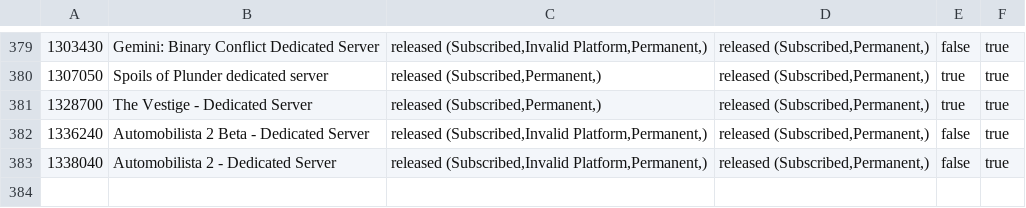
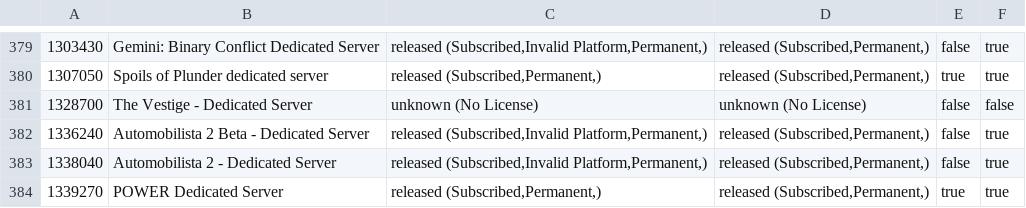
Before and after one commit to dgibbs64/SteamCMD-AppID-List-Servers, a CSV file: steamcmd_appid_servers.csv, drawn as a sheet; only a part is shown, gaps mark what is left out.

```diff
--- a/steamcmd_appid_servers.csv
+++ b/steamcmd_appid_servers.csv
@@ -380,4 +380,5 @@
 1307050,"Spoils of Plunder dedicated server","released (Subscribed,Permanent,)","released (Subscribed,Permanent,)",true,true
-1328700,"The Vestige - Dedicated Server","released (Subscribed,Permanent,)","released (Subscribed,Permanent,)",true,true
+1328700,"The Vestige - Dedicated Server","unknown (No License)","unknown (No License)",false,false
 1336240,"Automobilista 2 Beta - Dedicated Server","released (Subscribed,Invalid Platform,Permanent,)","released (Subscribed,Permanent,)",false,true
 1338040,"Automobilista 2 - Dedicated Server","released (Subscribed,Invalid Platform,Permanent,)","released (Subscribed,Permanent,)",false,true
+1339270,"POWER Dedicated Server","released (Subscribed,Permanent,)","released (Subscribed,Permanent,)",true,true
```
Also changed, not shown: steamcmd_appid_servers_linux.csv, 3 other files.
